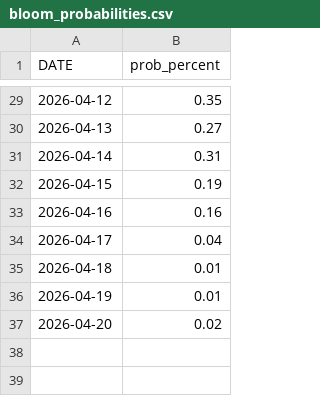
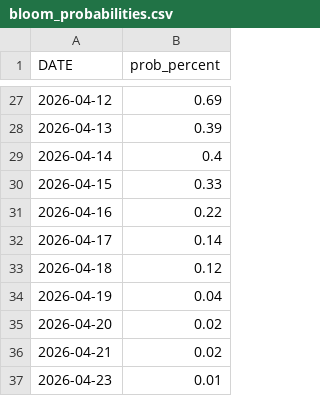
Before and after one commit to tinius/peak-bloom-prediction, a CSV file: outputs/runs/2026-03-05/bloom_probabilities.csv, drawn as a sheet; only a part is shown, gaps mark what is left out; the diff covers the shown part only.

```diff
--- a/outputs/runs/2026-03-05/bloom_probabilities.csv
+++ b/outputs/runs/2026-03-05/bloom_probabilities.csv
@@ -29,9 +27,11 @@ DATE,prob_percent
-2026-04-12,0.35
-2026-04-13,0.27
-2026-04-14,0.31
-2026-04-15,0.19
-2026-04-16,0.16
-2026-04-17,0.04
-2026-04-18,0.01
-2026-04-19,0.01
+2026-04-12,0.69
+2026-04-13,0.39
+2026-04-14,0.4
+2026-04-15,0.33
+2026-04-16,0.22
+2026-04-17,0.14
+2026-04-18,0.12
+2026-04-19,0.04
 2026-04-20,0.02
+2026-04-21,0.02
+2026-04-23,0.01
```
Also changed, not shown: 2 removed rows and 25 edited cells elsewhere in this file, forecast_temps/accuweather_dc_2026-03-05.csv, outputs/runs/2026-03-05/temp_paths_sample50.csv, 1 other file.
